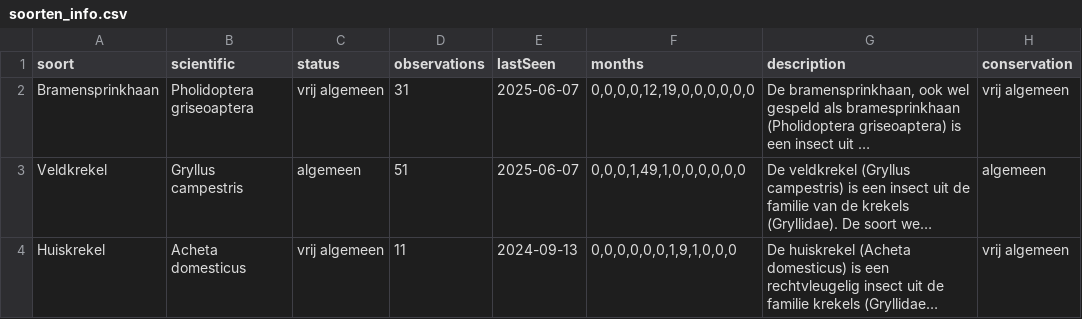
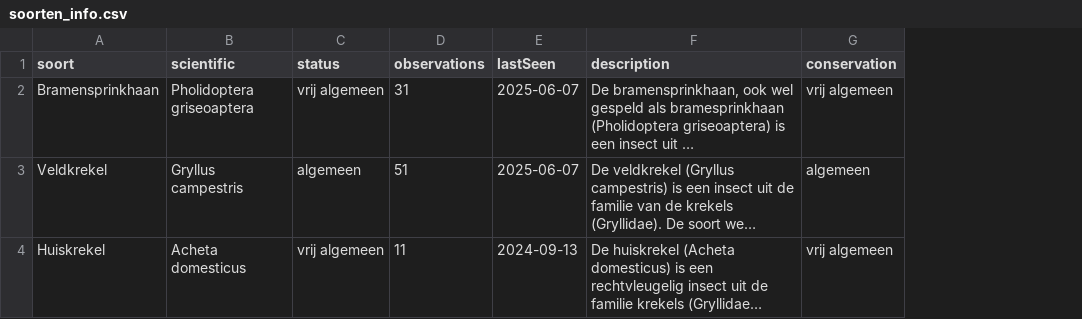
Before and after one commit to ChaybonV/Scripting, a CSV file: Examen/Sprinkhanen en krekels - Luik/data/soorten_info.csv, drawn as a sheet; only a part is shown; long unchanged cells end in …; the diff names each change by its address in the sheet, - before the commit and + after, or states it on an @@ line.

```diff
--- a/Examen/Sprinkhanen en krekels - Luik/data/soorten_info.csv
+++ b/Examen/Sprinkhanen en krekels - Luik/data/soorten_info.csv
-column F (months), rows 2-4: 0,0,0,0,12,19,0,0,0,0,0,0 | 0,0,0,1,49,1,0,0,0,0,0,0 | 0,0,0,0,0,0,1,9,1,0,0,0
```
Also changed, not shown: 4 other files.
